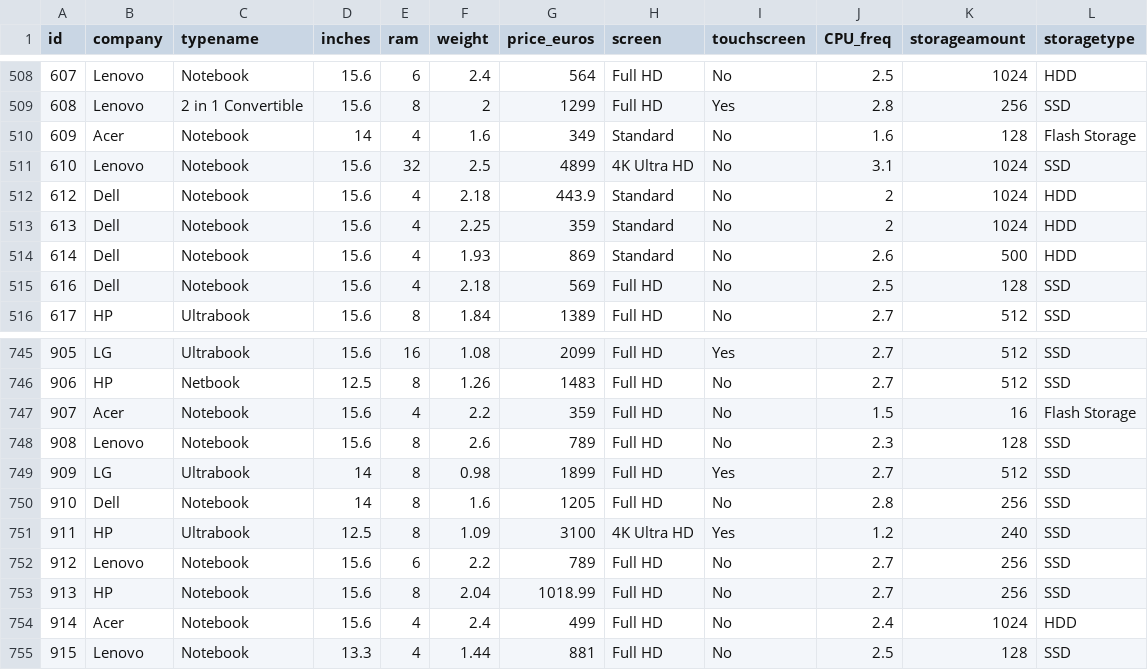
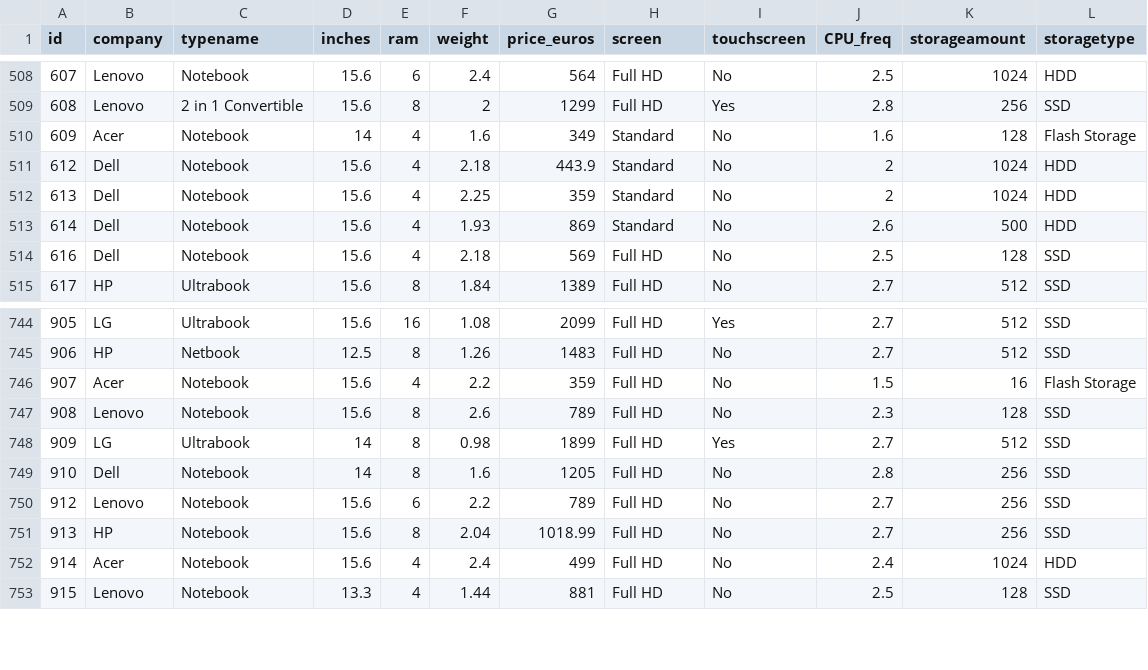
Before and after one commit to SamuelR827/Math350FinalProject, a CSV file: laptop_prices_modified.csv, drawn as a sheet; only a part is shown, gaps mark what is left out; the diff names each change by its address in the sheet, - before the commit and + after, or states it on an @@ line.

Commit message:
Update laptop_prices_modified.csv

```diff
--- a/laptop_prices_modified.csv
+++ b/laptop_prices_modified.csv
-row 511: 610 | Lenovo | Notebook | 15.6 | 32 | 2.5 | 4899 | 4K Ultra HD | No | 3.1 | 1024 | SSD
-row 751: 911 | HP | Ultrabook | 12.5 | 8 | 1.09 | 3100 | 4K Ultra HD | Yes | 1.2 | 240 | SSD
```
